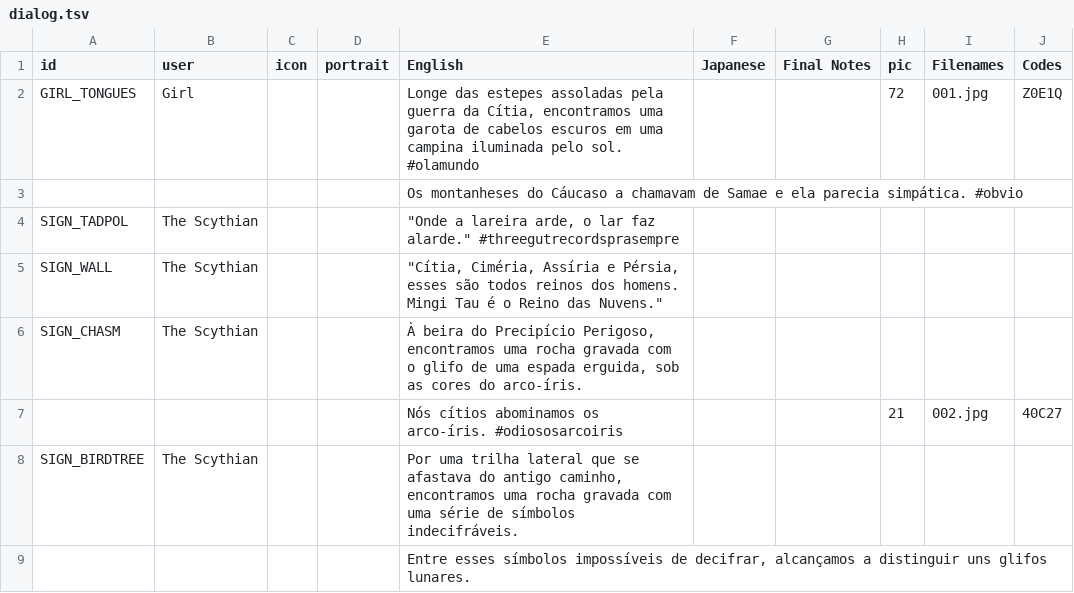
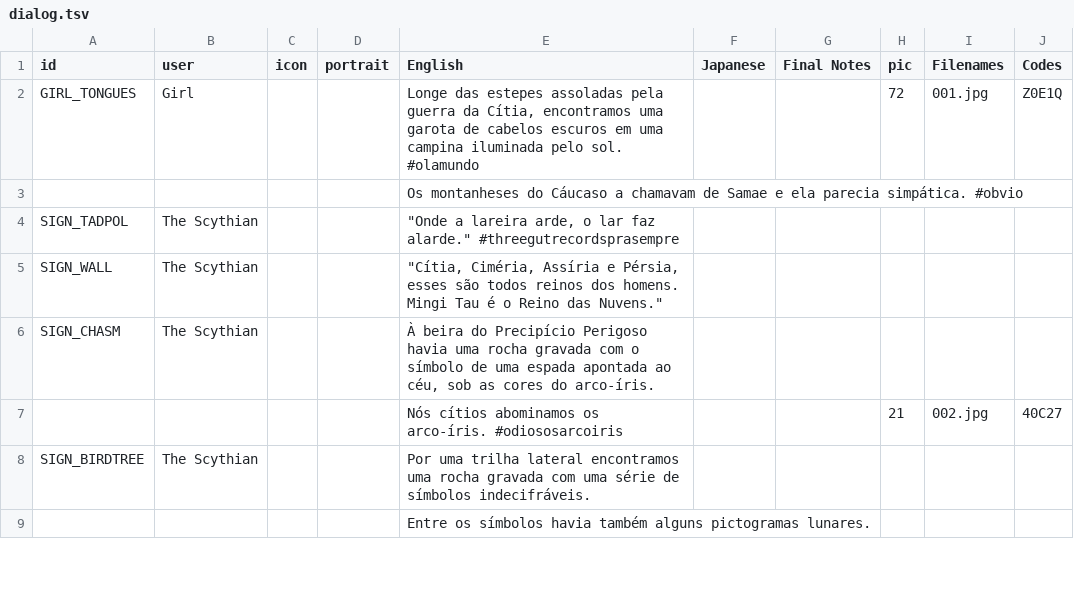
Before and after one commit to cesardeg/swordable, a TSV file: data/locales/portuguese/dialog.tsv, drawn as a sheet; only a part is shown; the diff covers the shown part only.

Commit message:
Refactor Spanish dialogue text for clarity and consistency
- Updated various phrases for improved readability and coherence.
- Changed "glifo" to "símbolo" and "glifos" to "pictogramas" for better context.
- Adjusted descriptions of doors and keys for clarity.
- Enhanced narrative flow in dialogues involving characters and their interactions.

```diff
--- a/data/locales/portuguese/dialog.tsv
+++ b/data/locales/portuguese/dialog.tsv
@@ -5,5 +5,5 @@ SIGN_TADPOL	The Scythian			"""Onde a lareira arde, o lar faz alarde."" #threegut
 SIGN_WALL	The Scythian			"""Cítia, Ciméria, Assíria e Pérsia, esses são todos reinos dos homens. Mingi Tau é o Reino das Nuvens."""					
-SIGN_CHASM	The Scythian			À beira do Precipício Perigoso, encontramos uma rocha gravada com o glifo de uma espada erguida, sob as cores do arco-íris.					
+SIGN_CHASM	The Scythian			À beira do Precipício Perigoso havia uma rocha gravada com o símbolo de uma espada apontada ao céu, sob as cores do arco-íris.					
 				Nós cítios abominamos os arco-íris. #odiososarcoiris			21	002.jpg	40C27
-SIGN_BIRDTREE	The Scythian			Por uma trilha lateral que se afastava do antigo caminho, encontramos uma rocha gravada com uma série de símbolos indecifráveis.					
-				Entre esses símbolos impossíveis de decifrar, alcançamos a distinguir uns glifos lunares.					
+SIGN_BIRDTREE	The Scythian			Por uma trilha lateral encontramos uma rocha gravada com uma série de símbolos indecifráveis.					
+				Entre os símbolos havia também alguns pictogramas lunares.					
```
Also changed, not shown: 31 edited cells elsewhere in this file, data/locales/spanish/dialog.tsv.
